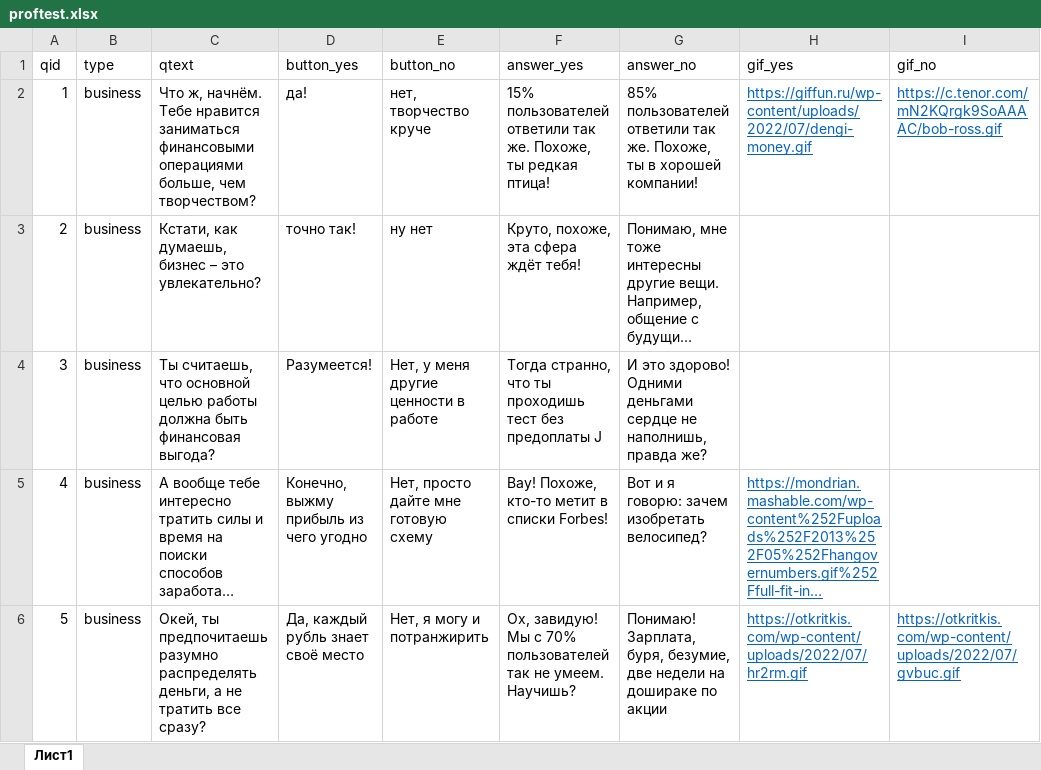
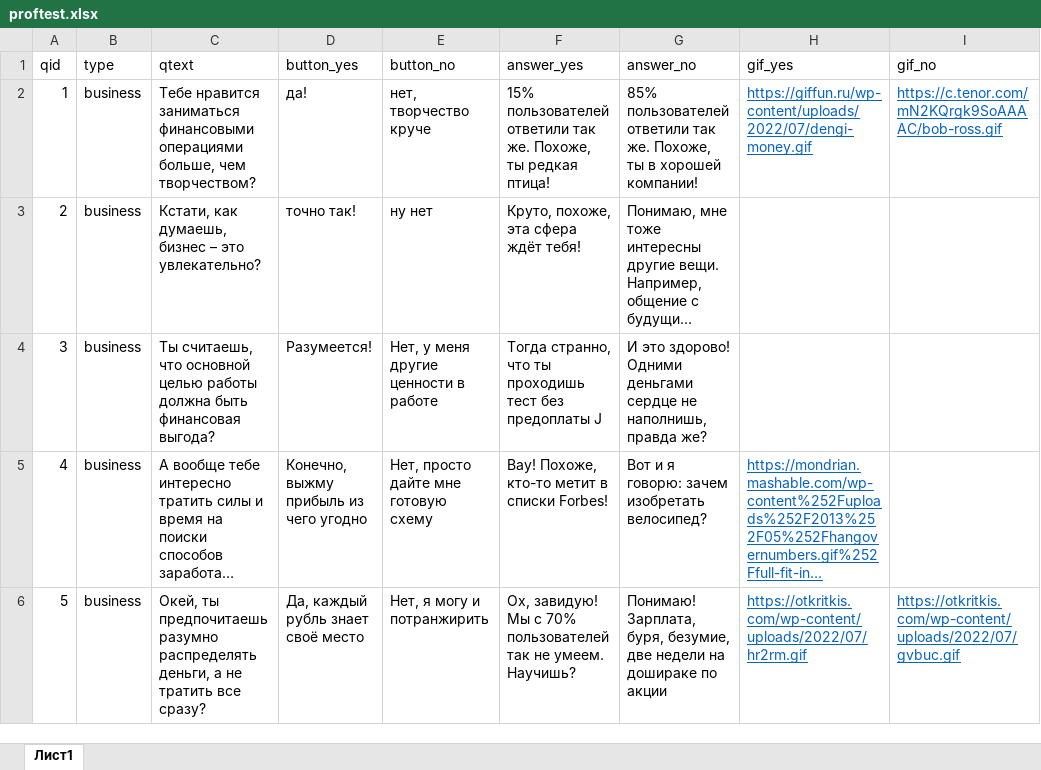
Before and after one commit to Balistiks/TelegramBotVVSU, an Excel workbook: proftest.xlsx, sheet Лист1, drawn as a sheet; only a part is shown; long unchanged cells end in …; values as stored, in another font and other column widths than the file's, no borders; the diff covers the shown part only; the diff names each change by its address in the sheet, - before the commit and + after, or states it on an @@ line.

```diff
--- a/proftest.xlsx (sheet Лист1)
+++ b/proftest.xlsx (sheet Лист1)
-C2 (qtext): Что ж, начнём. Тебе нравится…
+C2 (qtext): Тебе нравится…
```
Also changed, not shown: 5 edited cells elsewhere in this sheet, 3 other files.
